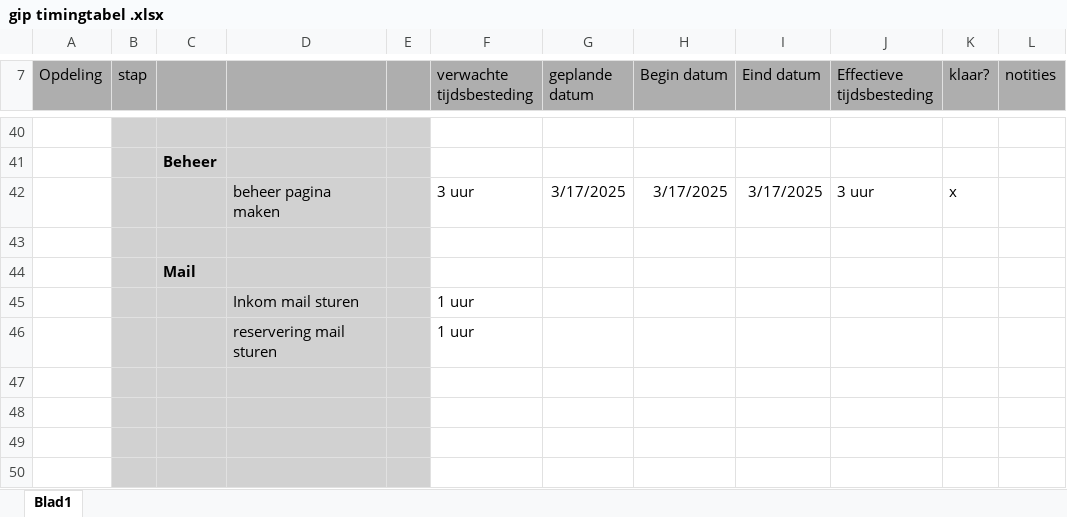
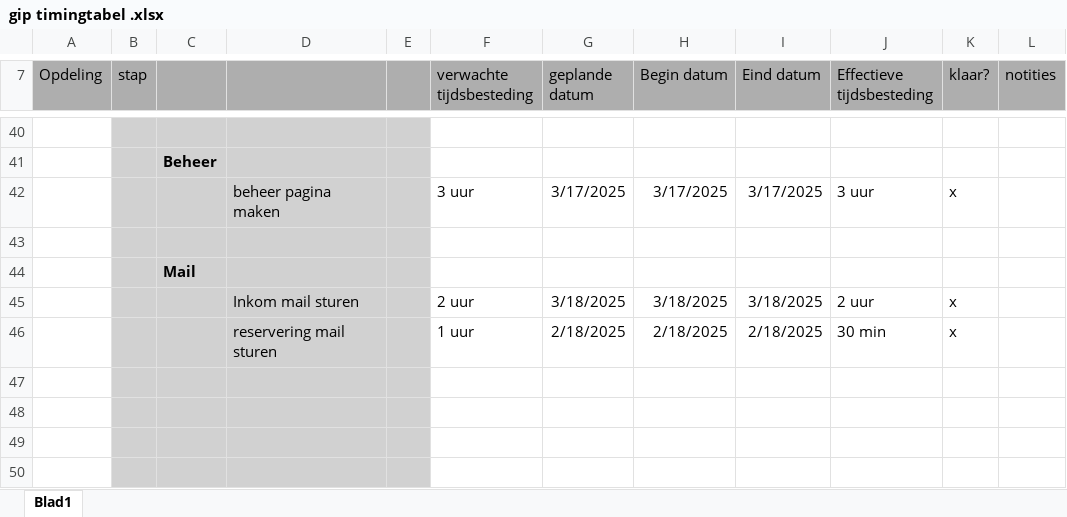
Before and after one commit to SwinnenBram/Gip, an Excel workbook: gip timingtabel .xlsx, sheet Blad1, drawn as a sheet; only a part is shown, gaps mark what is left out; values as stored, in another font and other column widths than the file's, no borders; conditional formats not drawn; removed rows and columns are numbered as before the commit, all else as after; the diff names each change by its address in the sheet, - before the commit and + after, or states it on an @@ line.

Commit message:
mails

```diff
--- a/gip timingtabel .xlsx (sheet Blad1)
+++ b/gip timingtabel .xlsx (sheet Blad1)
-row 45:  |  |  | Inkom mail sturen |  | 1 uur
-row 46:  |  |  | reservering mail sturen |  | 1 uur
+row 45:  |  |  | Inkom mail sturen |  | 2 uur | 3/18/2025 | 3/18/2025 | 3/18/2025 | 2 uur | x
+row 46:  |  |  | reservering mail sturen |  | 1 uur | 2/18/2025 | 2/18/2025 | 2/18/2025 | 30 min | x
```
Also changed, not shown: 5 other files.
